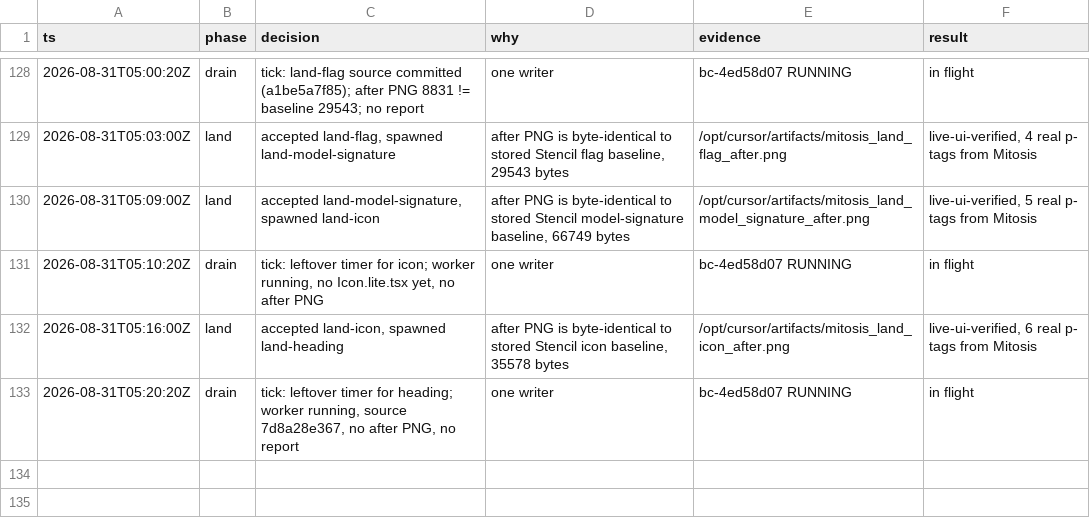
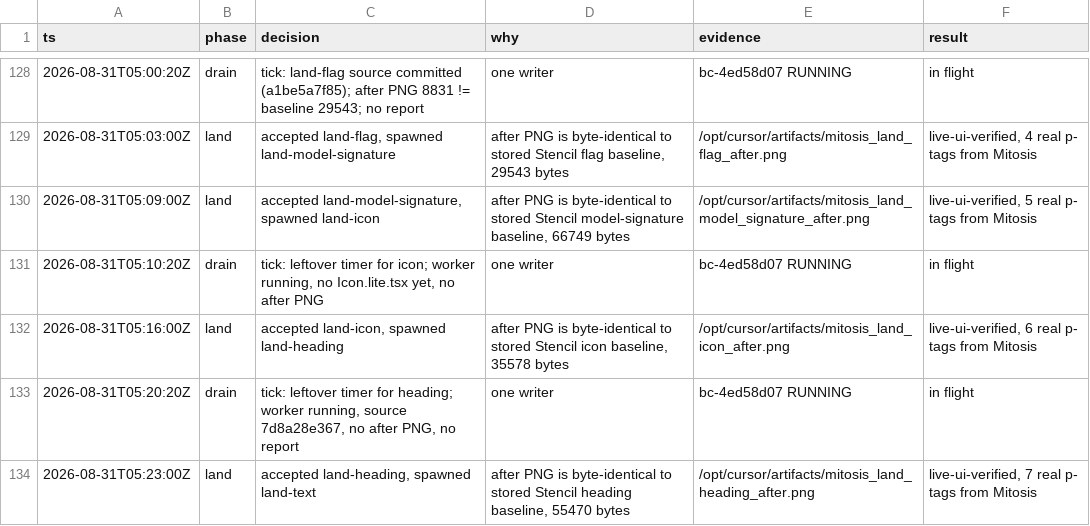
Before and after one commit to kroofy/porsche-design-system, a TSV file: .audit/orchestrate/stencil-to-mitosis/decisions.tsv, drawn as a sheet; only a part is shown, gaps mark what is left out; the diff names each change by its address in the sheet, - before the commit and + after, or states it on an @@ line.

```diff
--- a/.audit/orchestrate/stencil-to-mitosis/decisions.tsv
+++ b/.audit/orchestrate/stencil-to-mitosis/decisions.tsv
+row 134: 2026-08-31T05:23:00Z | land | accepted land-heading, spawned land-text | after PNG is byte-identical to stored Stencil heading baseline, 55470 bytes | /opt/cursor/artifacts/mitosis_land_heading_after.png | live-ui-verified, 7 real p- tags from Mitosis
```
Also changed, not shown: .audit/orchestrate/stencil-to-mitosis/ledger.tsv, .audit/orchestrate/stencil-to-mitosis/units.tsv, 2 other files.
